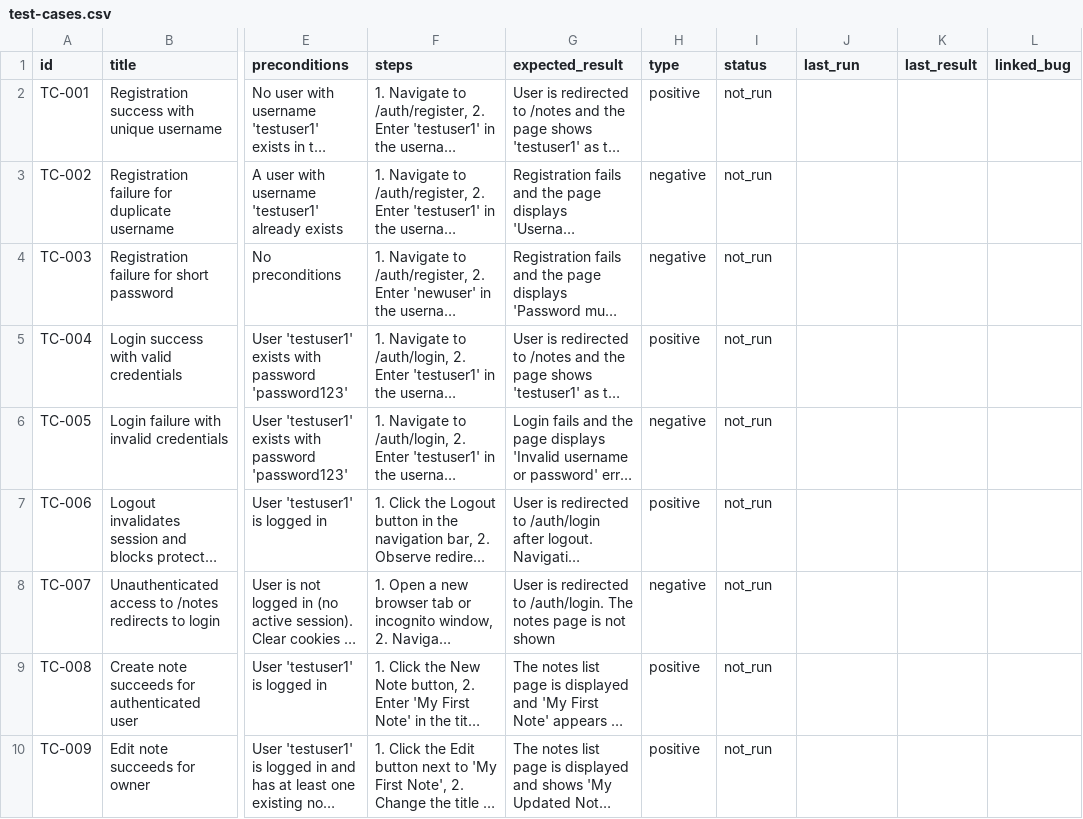
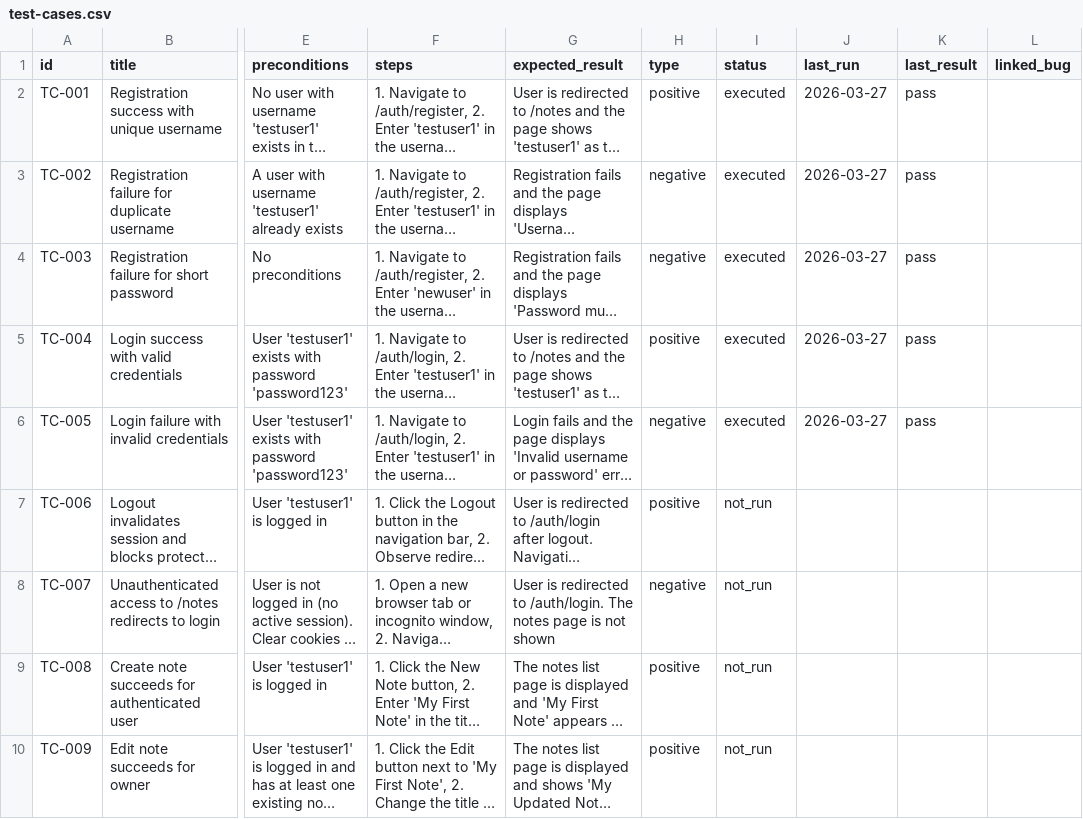
Before and after one commit to daniel-mailhiot/note-taking-app-qa, a CSV file: docs/test-cases.csv, drawn as a sheet; only a part is shown, gaps mark what is left out; long unchanged cells end in …; the diff names each change by its address in the sheet, - before the commit and + after, or states it on an @@ line.

Commit message:
Execute auth test cases TC-001 through TC-005

```diff
--- a/docs/test-cases.csv
+++ b/docs/test-cases.csv
-I2:I6 (status): not_run
+I2:I6 (status): executed
-J2:J6 (last_run): (empty)
+J2:J6 (last_run): 2026-03-27
-K2:K6 (last_result): (empty)
+K2:K6 (last_result): pass
```
Also changed, not shown: 6 other files.
